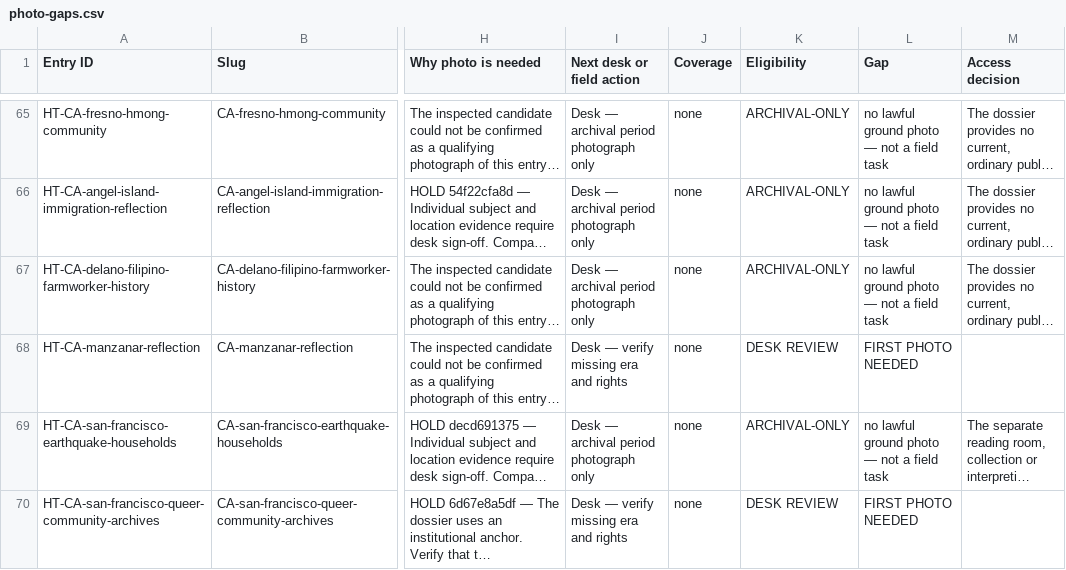
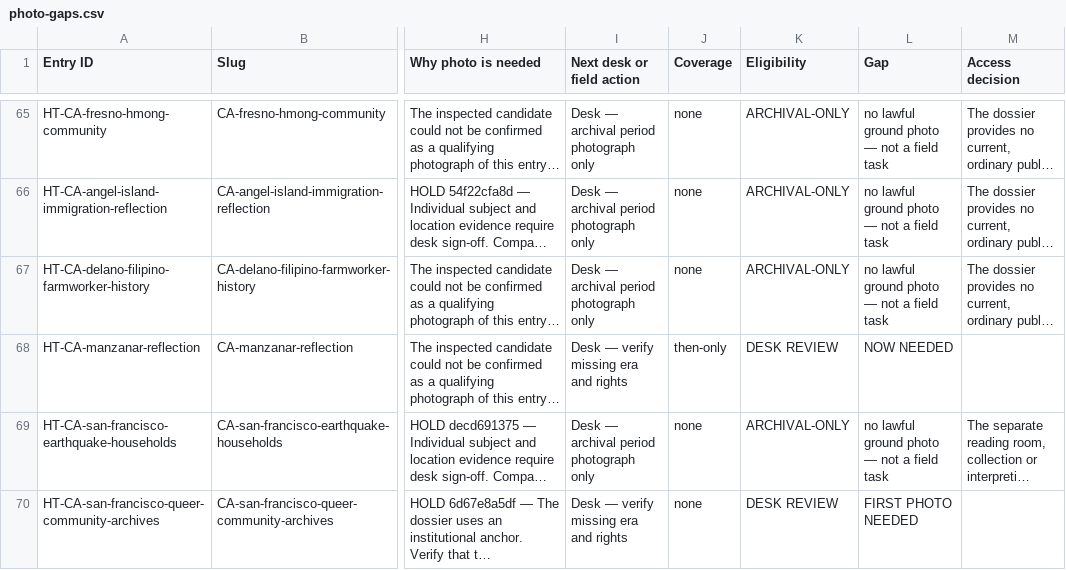
Before and after one commit to bcfd108-ui/History-travil, a CSV file: app/public/desk/photo-gaps.csv, drawn as a sheet; only a part is shown, gaps mark what is left out; long unchanged cells end in …; the diff names each change by its address in the sheet, - before the commit and + after, or states it on an @@ line.

Commit message:
Desk publish 2026-11-23 23:13 PT — Manzanar first photo (Ansel Adams, LOC 2002695968, QC-passed) + regenerated photo queue and photo-gaps; 801 entries, 107 photoed

```diff
--- a/app/public/desk/photo-gaps.csv
+++ b/app/public/desk/photo-gaps.csv
-J68 (Coverage): none
+J68 (Coverage): then-only
-L68 (Gap): FIRST PHOTO NEEDED
+L68 (Gap): NOW NEEDED
```
Also changed, not shown: 4 other files.
